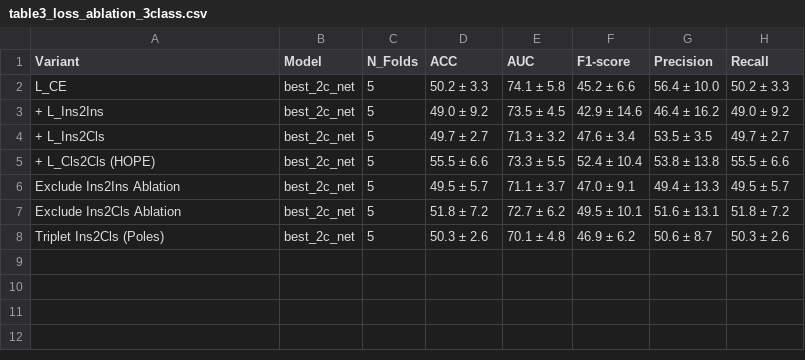
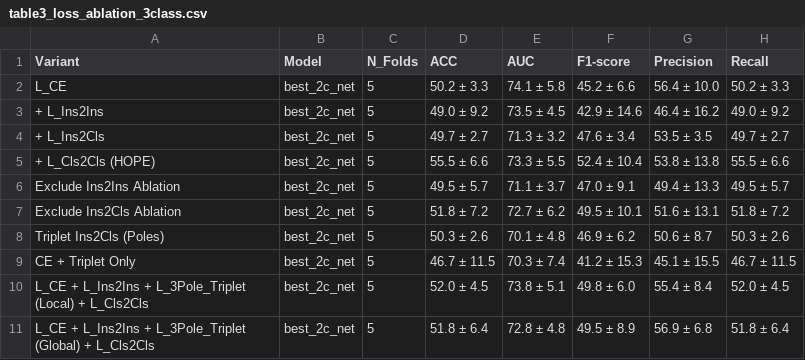
Before and after one commit to KhoaLeQuangMinh/coding_space, a CSV file: Hope Implementation/table3_loss_ablation_3class.csv, drawn as a sheet.

Commit message:
3 poles + margin

```diff
--- a/Hope Implementation/table3_loss_ablation_3class.csv
+++ b/Hope Implementation/table3_loss_ablation_3class.csv
@@ -8 +8,4 @@ Exclude Ins2Cls Ablation,best_2c_net,5,51.8 ± 7.2,72.7 ± 6.2,49.5 ± 10.1,51.6
 Triplet Ins2Cls (Poles),best_2c_net,5,50.3 ± 2.6,70.1 ± 4.8,46.9 ± 6.2,50.6 ± 8.7,50.3 ± 2.6
+CE + Triplet Only,best_2c_net,5,46.7 ± 11.5,70.3 ± 7.4,41.2 ± 15.3,45.1 ± 15.5,46.7 ± 11.5
+L_CE + L_Ins2Ins + L_3Pole_Triplet (Local) + L_Cls2Cls,best_2c_net,5,52.0 ± 4.5,73.8 ± 5.1,49.8 ± 6.0,55.4 ± 8.4,52.0 ± 4.5
+L_CE + L_Ins2Ins + L_3Pole_Triplet (Global) + L_Cls2Cls,best_2c_net,5,51.8 ± 6.4,72.8 ± 4.8,49.5 ± 8.9,56.9 ± 6.8,51.8 ± 6.4
```
Also changed, not shown: Hope Implementation/table3_loss_ablation_4class.csv, 19 other files.
